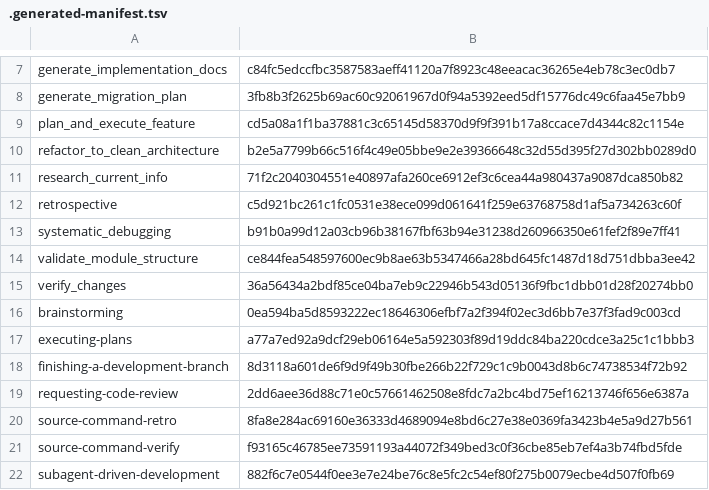
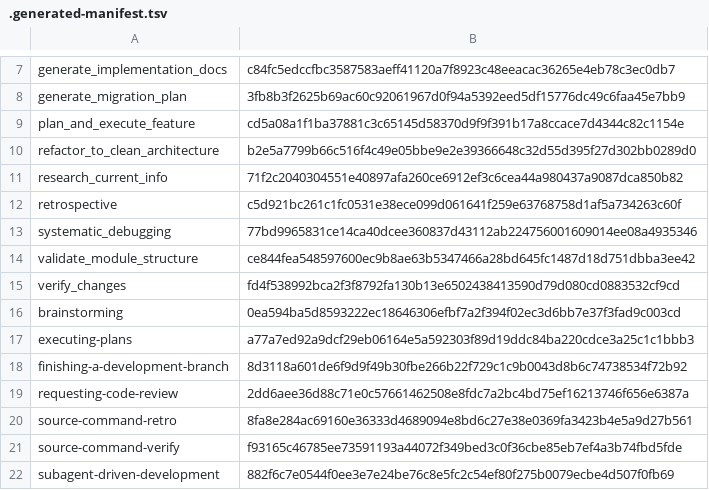
Before and after one commit to marcosdh1987/ml-python-base, a TSV file: .agents/skills/.generated-manifest.tsv, drawn as a sheet; only a part is shown, gaps mark what is left out.

```diff
--- a/.agents/skills/.generated-manifest.tsv
+++ b/.agents/skills/.generated-manifest.tsv
@@ -12,5 +12,5 @@ research_current_info	71f2c2040304551e40897afa260ce6912ef3c6cea44a980437a9087dca
 retrospective	c5d921bc261c1fc0531e38ece099d061641f259e63768758d1af5a734263c60f
-systematic_debugging	b91b0a99d12a03cb96b38167fbf63b94e31238d260966350e61fef2f89e7ff41
+systematic_debugging	77bd9965831ce14ca40dcee360837d43112ab224756001609014ee08a4935346
 validate_module_structure	ce844fea548597600ec9b8ae63b5347466a28bd645fc1487d18d751dbba3ee42
-verify_changes	36a56434a2bdf85ce04ba7eb9c22946b543d05136f9fbc1dbb01d28f20274bb0
+verify_changes	fd4f538992bca2f3f8792fa130b13e6502438413590d79d080cd0883532cf9cd
 brainstorming	0ea594ba5d8593222ec18646306efbf7a2f394f02ec3d6bb7e37f3fad9c003cd
```
Also changed, not shown: 14 other files.
